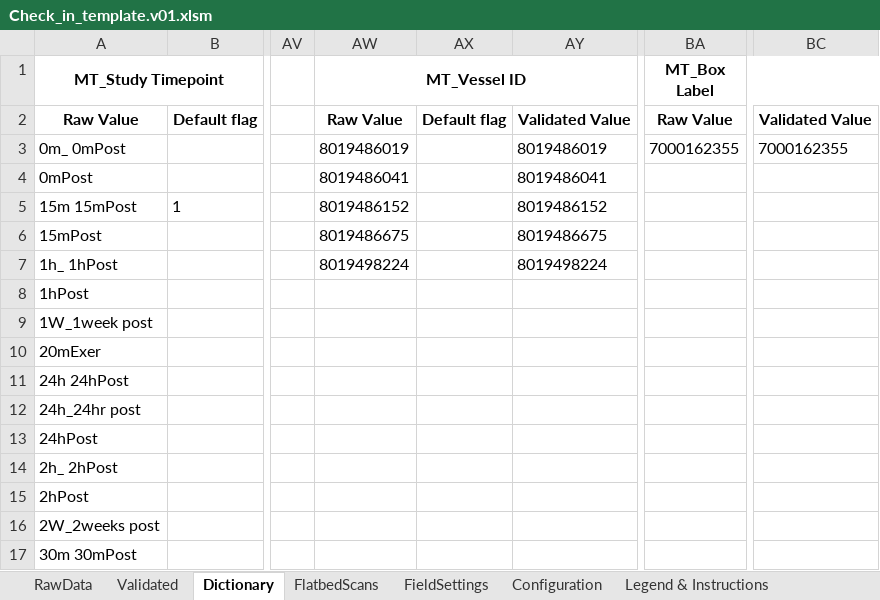
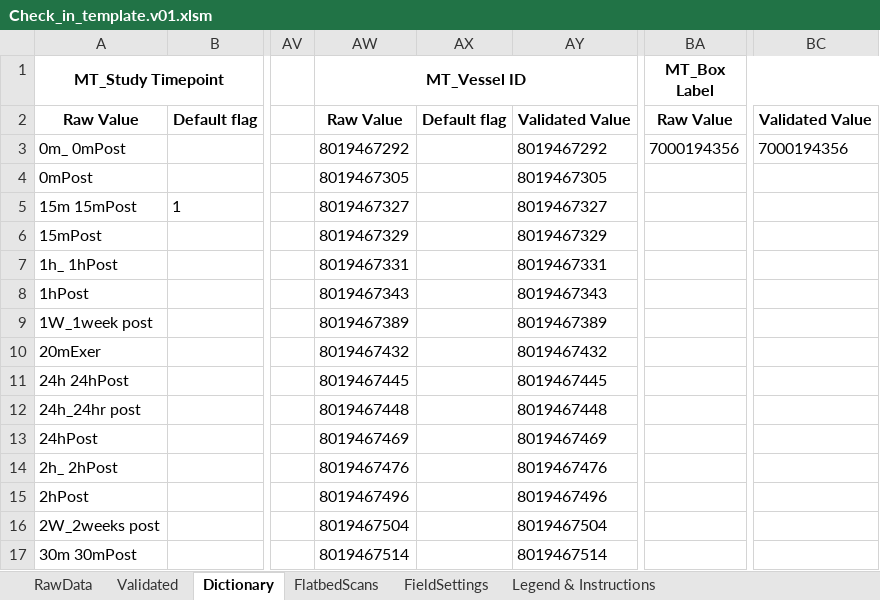
Before and after one commit to stasrira/Mount_Sinai_Mater_Import_Template, an Excel workbook: Check_in_template.v01.xlsm, sheet Dictionary, drawn as a sheet; only a part is shown, gaps mark what is left out; values as stored, in another font and other column widths than the file's, no borders; the diff covers the shown part only; the diff names each change by its address in the sheet, - before the commit and + after, or states it on an @@ line.

```diff
--- a/Check_in_template.v01.xlsm (sheet Dictionary)
+++ b/Check_in_template.v01.xlsm (sheet Dictionary)
@@ sheet tab hidden: Configuration @@
-AW3 (MT_Vessel ID): 8019486019
+AW3 (MT_Vessel ID): 8019467292
-AY3: 8019486019
+AY3: 8019467292
-BA3 (MT_Box Label): 7000162355
+BA3 (MT_Box Label): 7000194356
-BC3: 7000162355
+BC3: 7000194356
-AW4 (MT_Vessel ID): 8019486041
+AW4 (MT_Vessel ID): 8019467305
-AY4: 8019486041
+AY4: 8019467305
-AW5 (MT_Vessel ID): 8019486152
+AW5 (MT_Vessel ID): 8019467327
-AY5: 8019486152
+AY5: 8019467327
-AW6 (MT_Vessel ID): 8019486675
+AW6 (MT_Vessel ID): 8019467329
-AY6: 8019486675
+AY6: 8019467329
-AW7 (MT_Vessel ID): 8019498224
+AW7 (MT_Vessel ID): 8019467331
-AY7: 8019498224
+AY7: 8019467331
-AW8 (MT_Vessel ID): (empty)
+AW8 (MT_Vessel ID): 8019467343
-AY8: (empty)
+AY8: 8019467343
-AW9 (MT_Vessel ID): (empty)
+AW9 (MT_Vessel ID): 8019467389
-AY9: (empty)
+AY9: 8019467389
-AW10 (MT_Vessel ID): (empty)
+AW10 (MT_Vessel ID): 8019467432
-AY10: (empty)
+AY10: 8019467432
-AW11 (MT_Vessel ID): (empty)
+AW11 (MT_Vessel ID): 8019467445
-AY11: (empty)
+AY11: 8019467445
-AW12 (MT_Vessel ID): (empty)
+AW12 (MT_Vessel ID): 8019467448
-AY12: (empty)
+AY12: 8019467448
-AW13 (MT_Vessel ID): (empty)
+AW13 (MT_Vessel ID): 8019467469
-AY13: (empty)
+AY13: 8019467469
-AW14 (MT_Vessel ID): (empty)
+AW14 (MT_Vessel ID): 8019467476
-AY14: (empty)
+AY14: 8019467476
-AW15 (MT_Vessel ID): (empty)
+AW15 (MT_Vessel ID): 8019467496
-AY15: (empty)
+AY15: 8019467496
-AW16 (MT_Vessel ID): (empty)
+AW16 (MT_Vessel ID): 8019467504
-AY16: (empty)
+AY16: 8019467504
-AW17 (MT_Vessel ID): (empty)
+AW17 (MT_Vessel ID): 8019467514
-AY17: (empty)
+AY17: 8019467514
```
Also changed, not shown: other rows of this sheet, sheet Validated, sheet RawData, sheet FlatbedScans, sheet FieldSettings, formulas that keep their value, charts or pictures, 2 other files.
